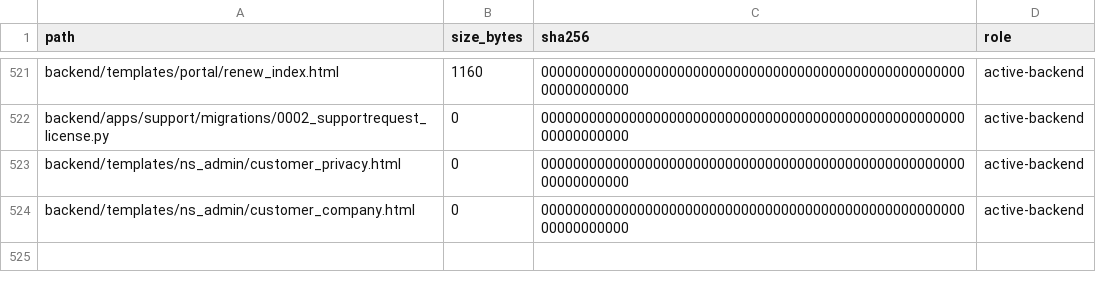
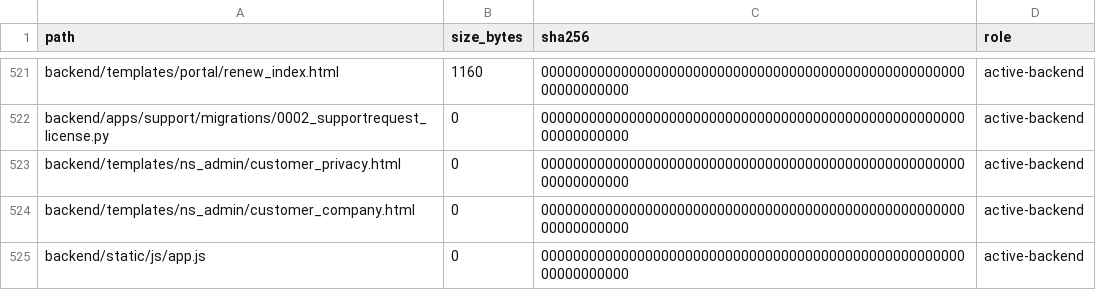
Before and after one commit to deckewandboden/prompmaster, a TSV file: FILE_MANIFEST.tsv, drawn as a sheet; only a part is shown, gaps mark what is left out; the diff names each change by its address in the sheet, - before the commit and + after, or states it on an @@ line.

Commit message:
Inventory shared UI behavior script

```diff
--- a/FILE_MANIFEST.tsv
+++ b/FILE_MANIFEST.tsv
+row 525: backend/static/js/app.js | 0 | 0000000000000000000000000000000000000000000000000000000000000000 | active-backend
```
